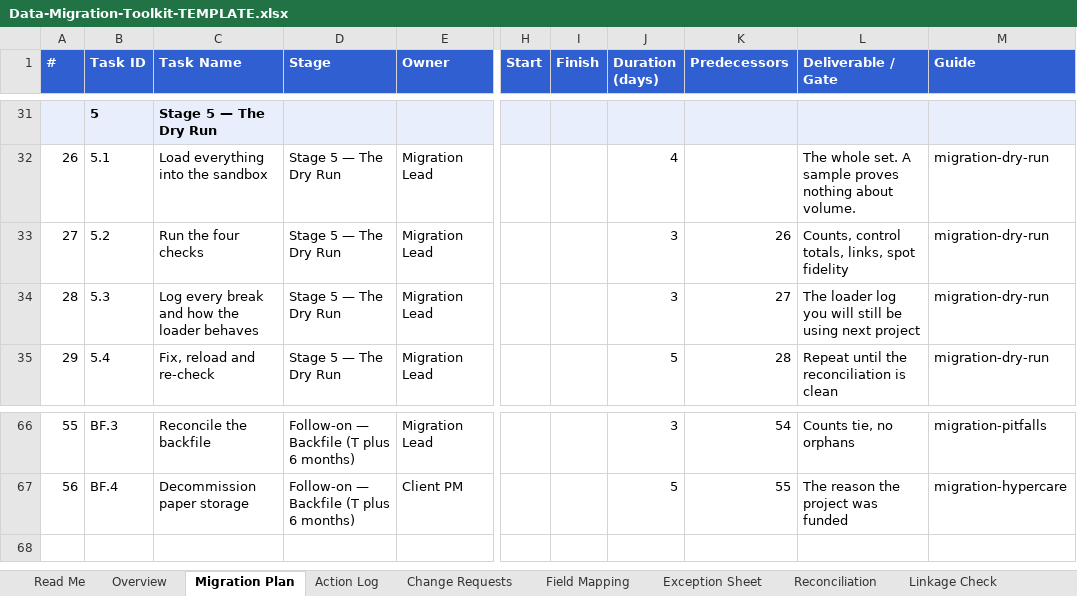
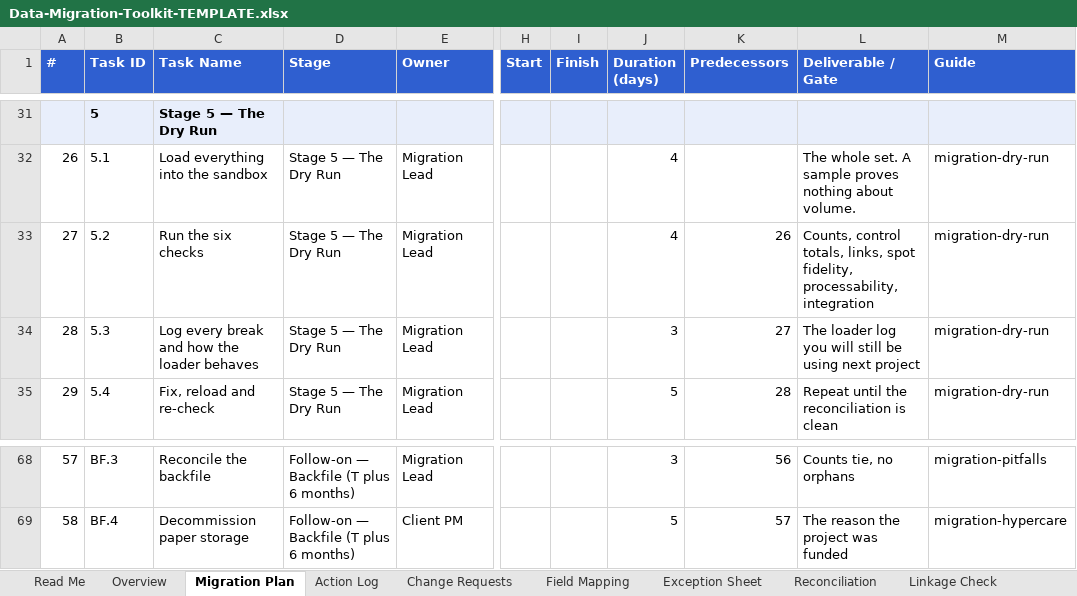
Before and after one commit to michaelnocito/analyst-prep-kit, an Excel workbook: guides/data-migration-stages/toolkit/Data-Migration-Toolkit-TEMPLATE.xlsx, sheet Migration Plan, drawn as a sheet; only a part is shown, gaps mark what is left out; values as stored, in another font and other column widths than the file's, no borders; addresses are those after the commit; the diff covers the shown part only; the diff names each change by its address in the sheet, - before the commit and + after, or states it on an @@ line.

```diff
--- a/guides/data-migration-stages/toolkit/Data-Migration-Toolkit-TEMPLATE.xlsx (sheet Migration Plan)
+++ b/guides/data-migration-stages/toolkit/Data-Migration-Toolkit-TEMPLATE.xlsx (sheet Migration Plan)
-C33 (Task Name): Run the four checks
+C33 (Task Name): Run the six checks
-J33 (Duration (days)): 3
+J33 (Duration (days)): 4
-L33 (Deliverable / Gate): …links, spot fidelity
+L33 (Deliverable / Gate): …links, spot fidelity, processability, integration
@@ column A (#) renumbered from row 53 down @@
-K68 (Predecessors): 54
+K68 (Predecessors): 56
-K69 (Predecessors): 55
+K69 (Predecessors): 57
```
Also changed, not shown: 2 added rows, 28 edited cells and cell formats elsewhere in this sheet, sheet Overview, sheet Action Log, sheet Change Requests, sheet Gate Sign-off, sheet Field Mapping, guides/data-migration-stages/toolkit/Data-Migration-Toolkit-WORKED-EXAMPLE.xlsx, guides/data-migration-stages/toolkit/Migration-Gate-Sign-off-Sheet.xlsx, 4 other files.
